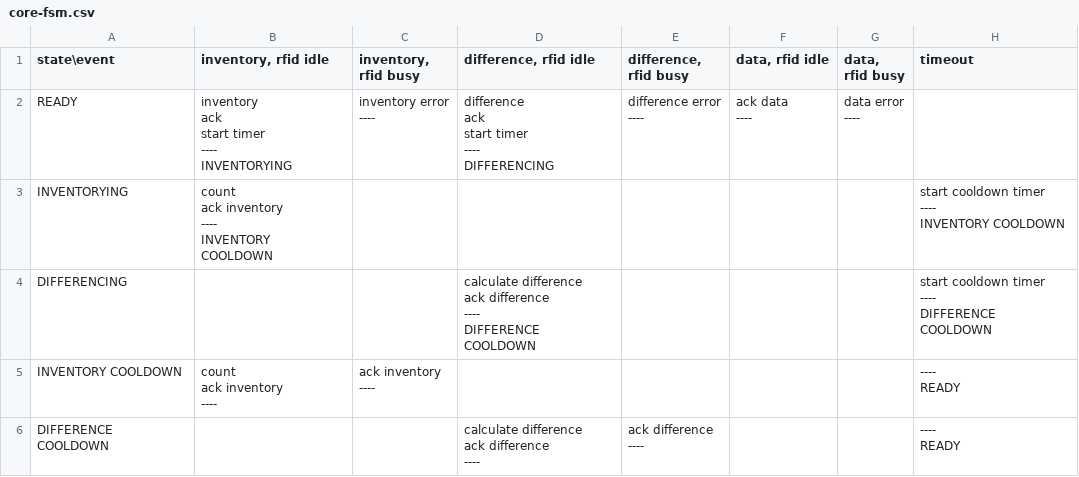
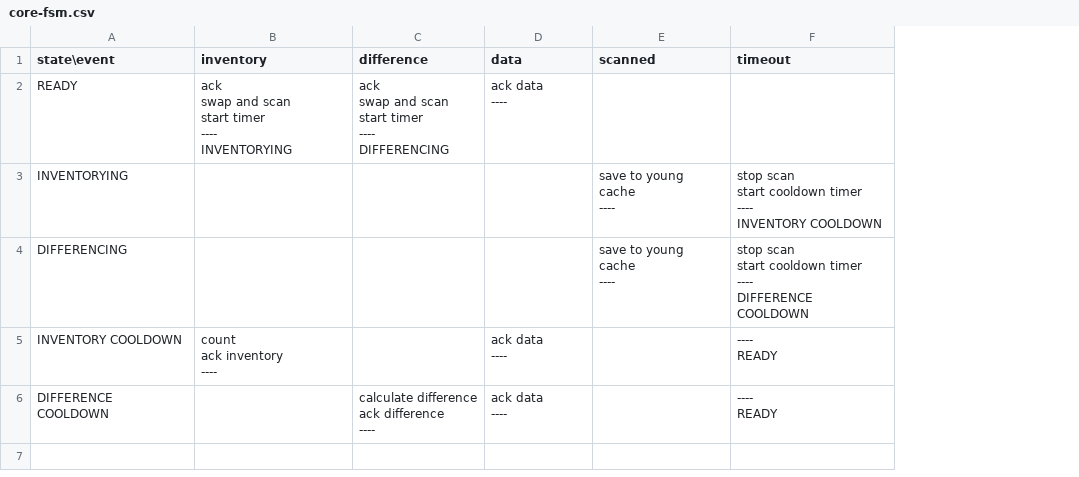
Before and after one commit to titan/palbox-rfid-reader, a CSV file: core-fsm.csv, drawn as a sheet; removed rows and columns are numbered as before the commit, all else as after; ↵ is a line break in a cell; the diff names each change by its address in the sheet, - before the commit and + after, or states it on an @@ line.

Commit message:
Combine task-fsm and core-fsm together

```diff
--- a/core-fsm.csv
+++ b/core-fsm.csv
-column C (inventory, rfid busy), rows 2-5: inventory error ↵ ---- |  |  | ack inventory ↵ ----
-column D (difference, rfid idle), rows 2-6: difference ↵ ack ↵ start timer ↵ ---- ↵ DIFFERENCING |  | calculate difference ↵ ack difference ↵ ---- ↵ DIFFERENCE COOLDOWN |  | calculate difference ↵ ack difference ↵ ----
-column E (difference, rfid busy), rows 2-6: difference error ↵ ---- |  |  |  | ack difference ↵ ----
+column C (difference), rows 2-6: ack ↵ swap and scan ↵ start timer ↵ ---- ↵ DIFFERENCING |  |  |  | calculate difference ↵ ack difference ↵ ----
-column G (data, rfid busy), row 2: data error ↵ ----
+column E (scanned), rows 3-4: save to young cache ↵ ---- | save to young cache ↵ ----
-B1: inventory, rfid idle
+B1: inventory
-D1: data, rfid idle
+D1: data
-B2 (inventory): inventory ↵ ack ↵ start timer ↵ ---- ↵ INVENTORYING
+B2 (inventory): ack ↵ swap and scan ↵ start timer ↵ ---- ↵ INVENTORYING
-B3 (inventory): count ↵ ack inventory ↵ ---- ↵ INVENTORY COOLDOWN
+B3 (inventory): (empty)
-F3 (timeout): start cooldown…
+F3 (timeout): stop scan ↵ start cooldown…
-F4 (timeout): start cooldown…
+F4 (timeout): stop scan ↵ start cooldown…
-D5:D6 (data): (empty)
+D5:D6 (data): ack data ↵ ----
```
Also changed, not shown: 7 other files.
